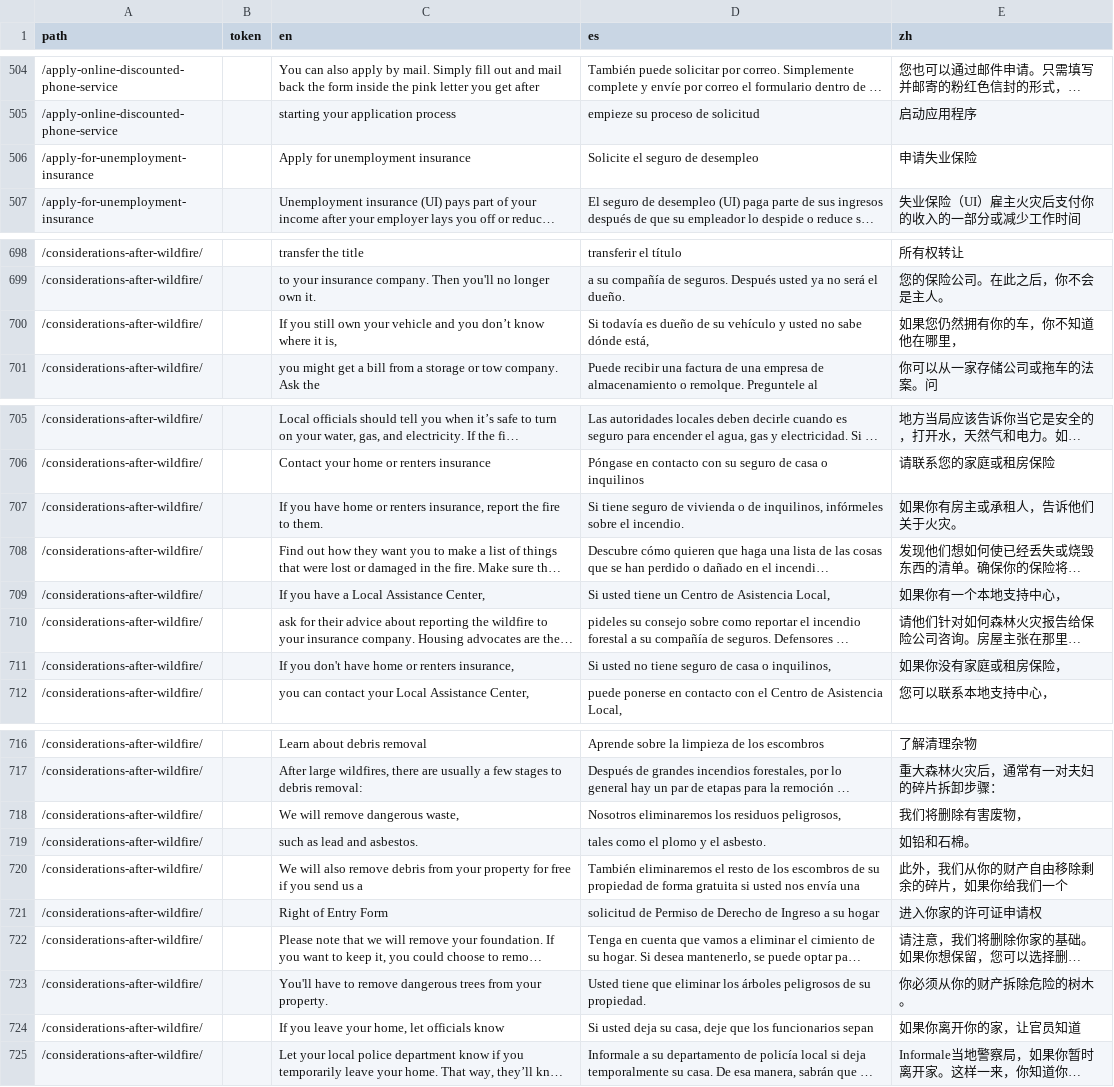
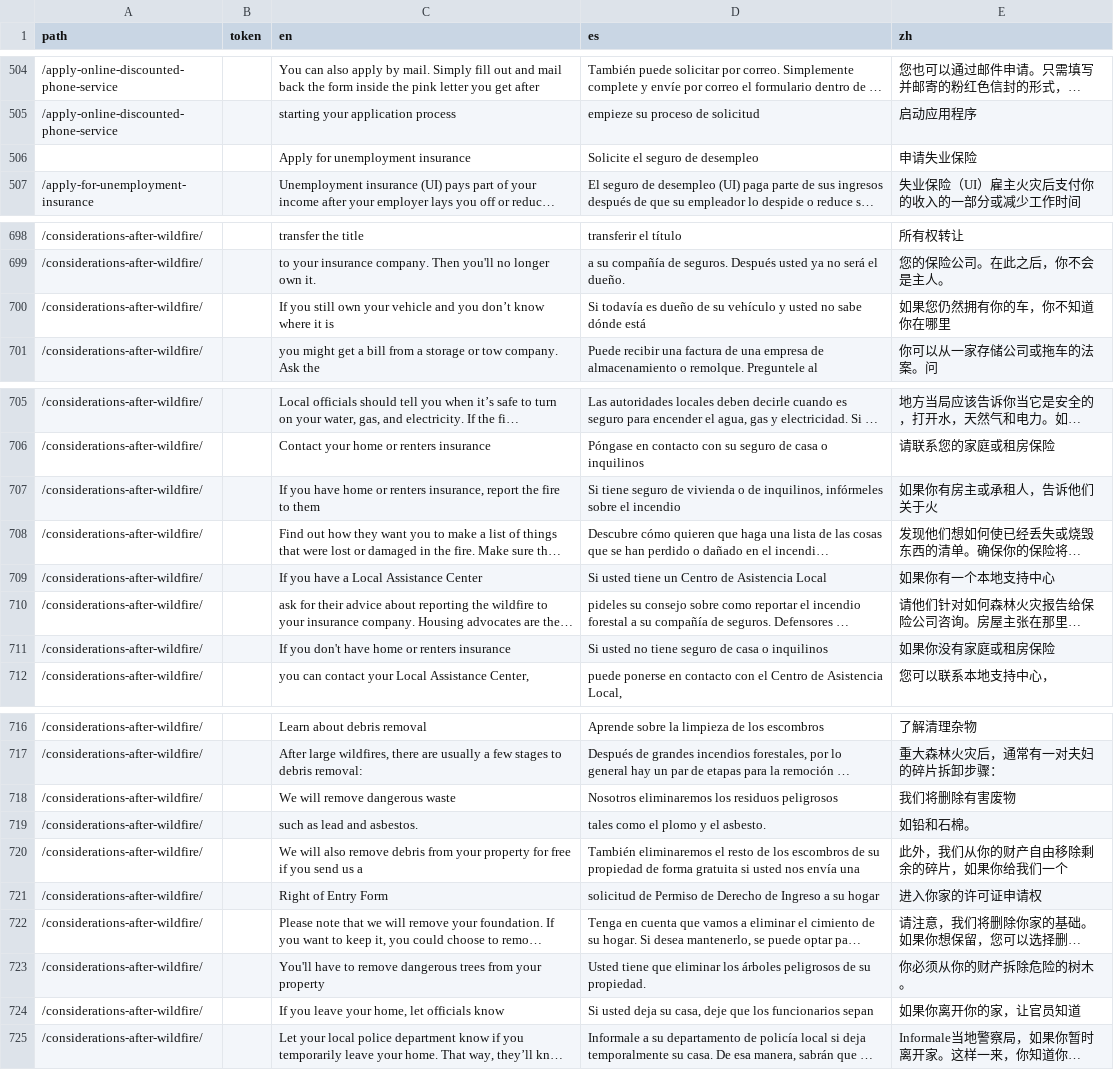
Before and after one commit to cagov/Alpha, a CSV file: src/lang-global.csv, drawn as a sheet; only a part is shown, gaps mark what is left out; long unchanged cells end in …; the diff names each change by its address in the sheet, - before the commit and + after, or states it on an @@ line.

```diff
--- a/src/lang-global.csv
+++ b/src/lang-global.csv
-A506 (path): /apply-for-unemployment-insurance
+A506 (path): (empty)
-C700 (en): …where it is,
+C700 (en): …where it is
-D700 (es): …sabe dónde está,
+D700 (es): …sabe dónde está
-E700 (zh): 如果您仍然拥有你的车，你不知道他在哪里，
+E700 (zh): 如果您仍然拥有你的车，你不知道你在哪里
-C707 (en): …fire to them.
+C707 (en): …fire to them
-D707 (es): …sobre el incendio.
+D707 (es): …sobre el incendio
-E707 (zh): 如果你有房主或承租人，告诉他们关于火灾。
+E707 (zh): 如果你有房主或承租人，告诉他们关于火
-C709 (en): If you have a Local Assistance Center,
+C709 (en): If you have a Local Assistance Center
-D709 (es): Si usted tiene un Centro de Asistencia Local,
+D709 (es): Si usted tiene un Centro de Asistencia Local
-E709 (zh): 如果你有一个本地支持中心，
+E709 (zh): 如果你有一个本地支持中心
-C711 (en): If you don't have home or renters insurance,
+C711 (en): If you don't have home or renters insurance
-D711 (es): …casa o inquilinos,
+D711 (es): …casa o inquilinos
-E711 (zh): 如果你没有家庭或租房保险，
+E711 (zh): 如果你没有家庭或租房保险
-C718 (en): We will remove dangerous waste,
+C718 (en): We will remove dangerous waste
-D718 (es): …los residuos peligrosos,
+D718 (es): …los residuos peligrosos
-E718 (zh): 我们将删除有害废物，
+E718 (zh): 我们将删除有害废物
-C723 (en): …from your property.
+C723 (en): …from your property
```
Also changed, not shown: 2 other files.
